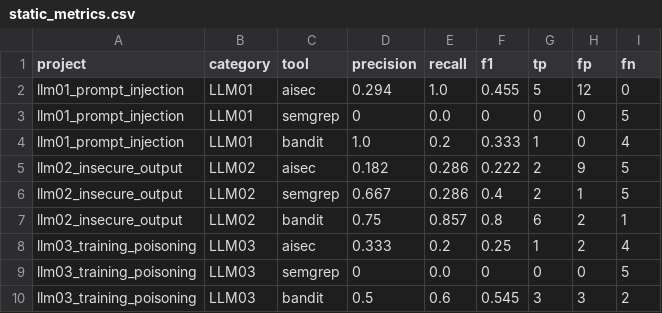
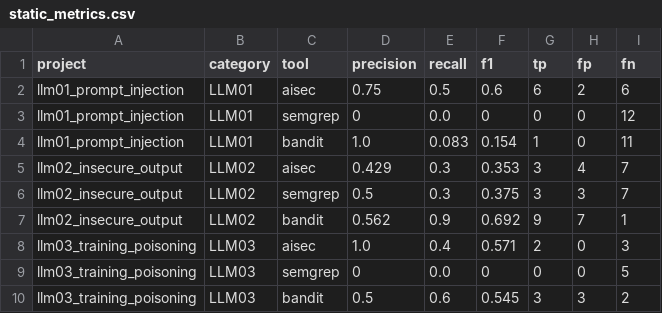
Before and after one commit to deosha/llm-sec-eval, a CSV file: results/aggregated/static_metrics.csv, drawn as a sheet; only a part is shown; the diff covers the shown part only.

Commit message:
Update evaluation results: 60.5% F1 score
Results after detector improvements:
- AI Security CLI: P=69.6%, R=53.4%, F1=60.5%
- Semgrep: P=66.7%, R=8.2%, F1=14.6%
- Bandit: P=51.5%, R=46.6%, F1=48.9%

Testbed improvements:
- Added safe patterns to LLM02
- Added multi-hop taint patterns to LLM01
- Fixed category filtering in aggregation script

```diff
--- a/results/aggregated/static_metrics.csv
+++ b/results/aggregated/static_metrics.csv
@@ -1,9 +1,9 @@
 project,category,tool,precision,recall,f1,tp,fp,fn
-llm01_prompt_injection,LLM01,aisec,0.294,1.0,0.455,5,12,0
-llm01_prompt_injection,LLM01,semgrep,0,0.0,0,0,0,5
-llm01_prompt_injection,LLM01,bandit,1.0,0.2,0.333,1,0,4
-llm02_insecure_output,LLM02,aisec,0.182,0.286,0.222,2,9,5
-llm02_insecure_output,LLM02,semgrep,0.667,0.286,0.4,2,1,5
-llm02_insecure_output,LLM02,bandit,0.75,0.857,0.8,6,2,1
-llm03_training_poisoning,LLM03,aisec,0.333,0.2,0.25,1,2,4
+llm01_prompt_injection,LLM01,aisec,0.75,0.5,0.6,6,2,6
+llm01_prompt_injection,LLM01,semgrep,0,0.0,0,0,0,12
+llm01_prompt_injection,LLM01,bandit,1.0,0.083,0.154,1,0,11
+llm02_insecure_output,LLM02,aisec,0.429,0.3,0.353,3,4,7
+llm02_insecure_output,LLM02,semgrep,0.5,0.3,0.375,3,3,7
+llm02_insecure_output,LLM02,bandit,0.562,0.9,0.692,9,7,1
+llm03_training_poisoning,LLM03,aisec,1.0,0.4,0.571,2,0,3
 llm03_training_poisoning,LLM03,semgrep,0,0.0,0,0,0,5
```
Also changed, not shown: 52 edited cells elsewhere in this file, 51 other files.
